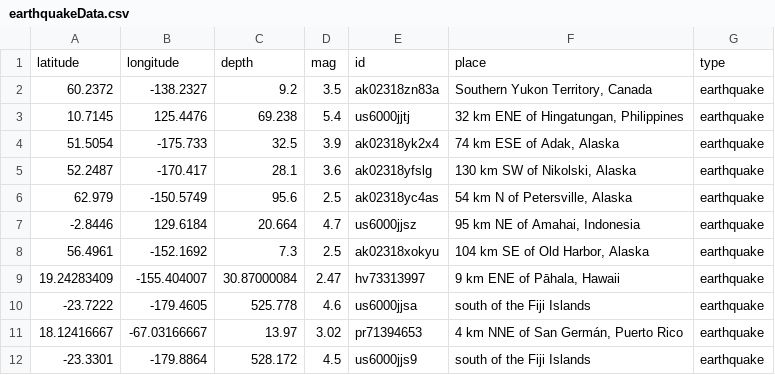
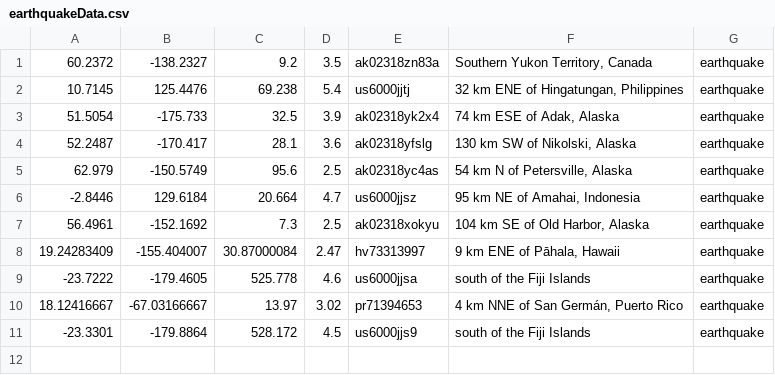
Before and after one commit to LeonLL912/cs257, a CSV file: sqllab/earthquakeData.csv, drawn as a sheet; the diff names each change by its address in the sheet, - before the commit and + after, or states it on an @@ line.

Commit message:
create table updated most recent

```diff
--- a/sqllab/earthquakeData.csv
+++ b/sqllab/earthquakeData.csv
-row 1: latitude | longitude | depth | mag | id | place | type
```
